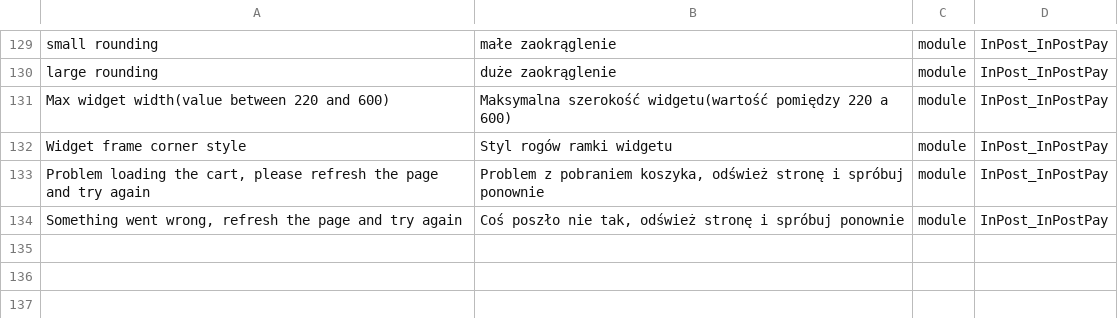
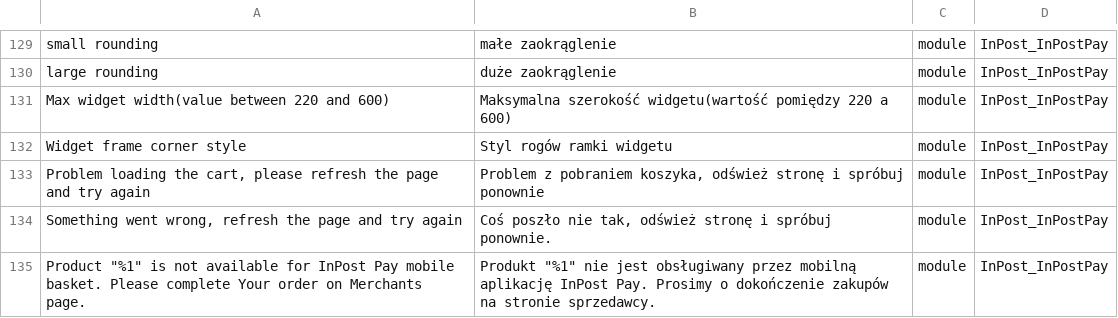
Before and after one commit to FastWhiteCat/magento2-inpost-pay, a CSV file: packages/magento2-module-inpost-pay/src/i18n/pl_PL.csv, drawn as a sheet; only a part is shown, gaps mark what is left out.

```diff
--- a/packages/magento2-module-inpost-pay/src/i18n/pl_PL.csv
+++ b/packages/magento2-module-inpost-pay/src/i18n/pl_PL.csv
@@ -133,2 +133,3 @@
 "Problem loading the cart, please refresh the page and try again","Problem z pobraniem koszyka, odśwież stronę i spróbuj ponownie",module,InPost_InPostPay
-"Something went wrong, refresh the page and try again","Coś poszło nie tak, odśwież stronę i spróbuj ponownie",module,InPost_InPostPay
+"Something went wrong, refresh the page and try again","Coś poszło nie tak, odśwież stronę i spróbuj ponownie.",module,InPost_InPostPay
+"Product ""%1"" is not available for InPost Pay mobile basket. Please complete Your order on Merchants page.","Produkt ""%1"" nie jest obsługiwany przez mobilną aplikację InPost Pay. Prosimy o dokończenie zakupów na stronie sprzedawcy.",module,InPost_InPostPay
```
Also changed, not shown: 29 other files.
